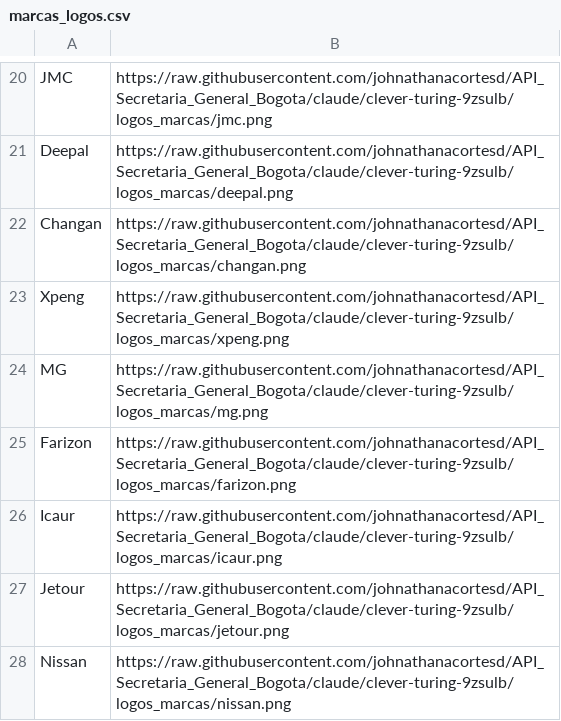
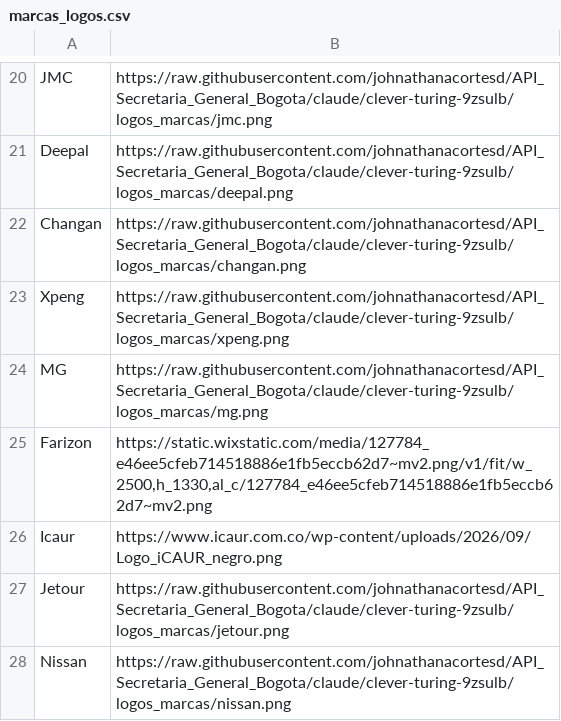
Before and after one commit to johnathanacortesd/API_Secretaria_General_Bogota, a CSV file: logos_marcas/marcas_logos.csv, drawn as a sheet; only a part is shown, gaps mark what is left out.

```diff
--- a/logos_marcas/marcas_logos.csv
+++ b/logos_marcas/marcas_logos.csv
@@ -24,4 +24,4 @@ Xpeng,https://raw.githubusercontent.com/johnathanacortesd/API_Secretaria_General
 MG,https://raw.githubusercontent.com/johnathanacortesd/API_Secretaria_General_Bogota/claude/clever-turing-9zsulb/logos_marcas/mg.png
-Farizon,https://raw.githubusercontent.com/johnathanacortesd/API_Secretaria_General_Bogota/claude/clever-turing-9zsulb/logos_marcas/farizon.png
-Icaur,https://raw.githubusercontent.com/johnathanacortesd/API_Secretaria_General_Bogota/claude/clever-turing-9zsulb/logos_marcas/icaur.png
+Farizon,"https://static.wixstatic.com/media/127784_e46ee5cfeb714518886e1fb5eccb62d7~mv2.png/v1/fit/w_2500,h_1330,al_c/127784_e46ee5cfeb714518886e1fb5eccb62d7~mv2.png"
+Icaur,https://www.icaur.com.co/wp-content/uploads/2026/09/Logo_iCAUR_negro.png
 Jetour,https://raw.githubusercontent.com/johnathanacortesd/API_Secretaria_General_Bogota/claude/clever-turing-9zsulb/logos_marcas/jetour.png
```
Also changed, not shown: 3 other files.
